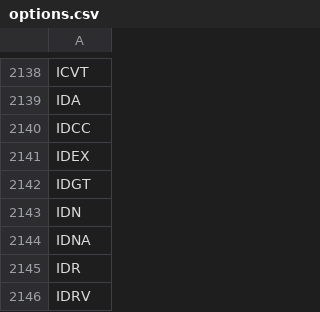
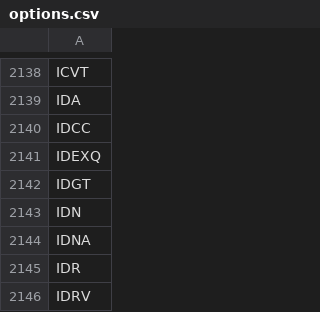
Before and after one commit to melder/symbols_options_csvs, a CSV file: options.csv, drawn as a sheet; only a part is shown, gaps mark what is left out.

```diff
--- a/options.csv
+++ b/options.csv
@@ -2140,3 +2140,3 @@ IDA
 IDCC
-IDEX
+IDEXQ
 IDGT
```
Also changed, not shown: monthlies.csv, options_weeklies.csv, 2 other files.
